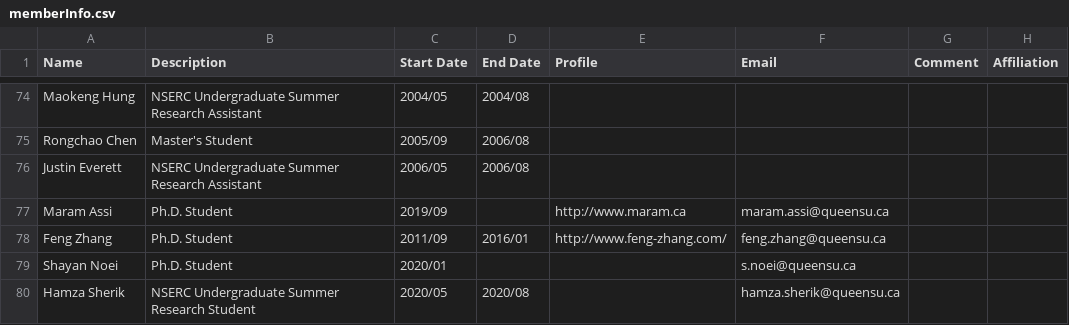
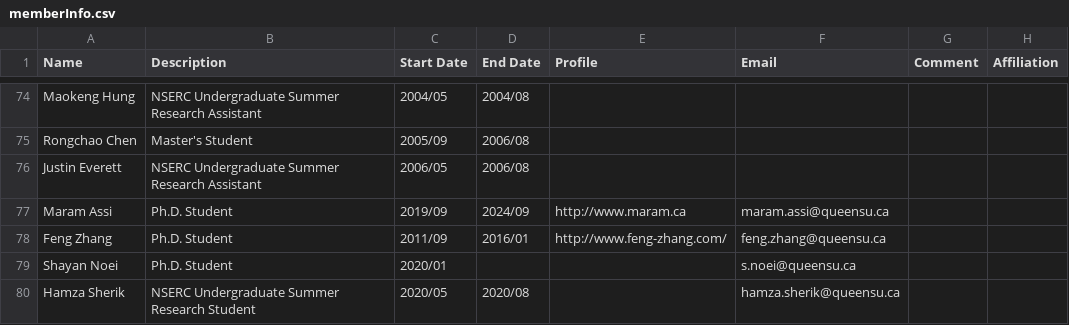
Before and after one commit to seal-queensu/seal-queensu.github.io, a CSV file: members/memberInfo.csv, drawn as a sheet; only a part is shown, gaps mark what is left out.

Commit message:
Update memberInfo(Maram).csv

```diff
--- a/members/memberInfo.csv
+++ b/members/memberInfo.csv
@@ -76,3 +76,3 @@ Rongchao Chen,Master's Student,2005/09,2006/08,,,,
 Justin Everett,NSERC Undergraduate Summer Research Assistant,2006/05,2006/08,,,,
-Maram Assi,Ph.D. Student,2019/09,,http://www.maram.ca,maram.assi@queensu.ca,,
+Maram Assi,Ph.D. Student,2019/09,2024/09,http://www.maram.ca,maram.assi@queensu.ca,,
 Feng Zhang,Ph.D. Student,2011/09,2016/01,http://www.feng-zhang.com/,feng.zhang@queensu.ca,,
```
